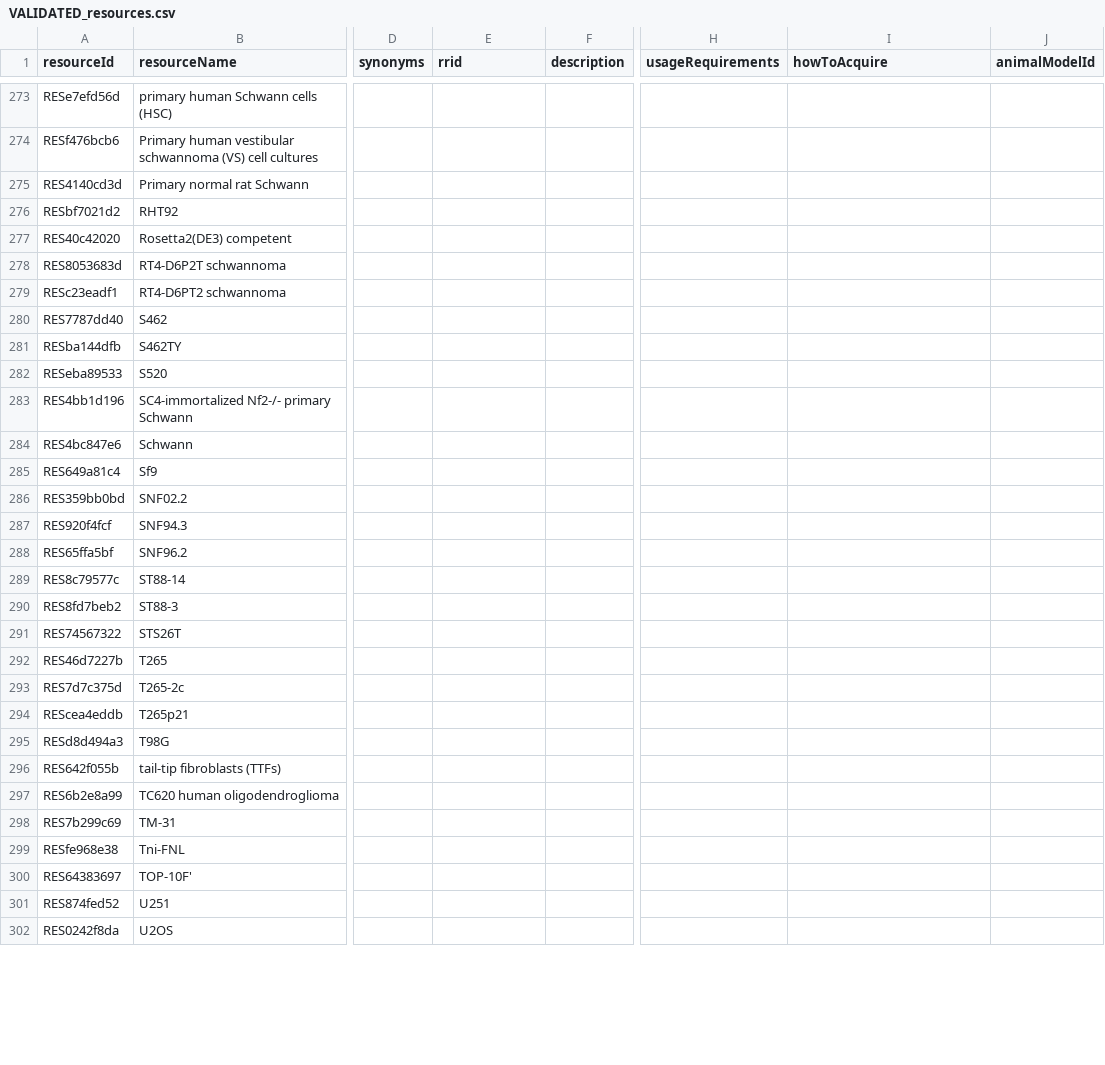
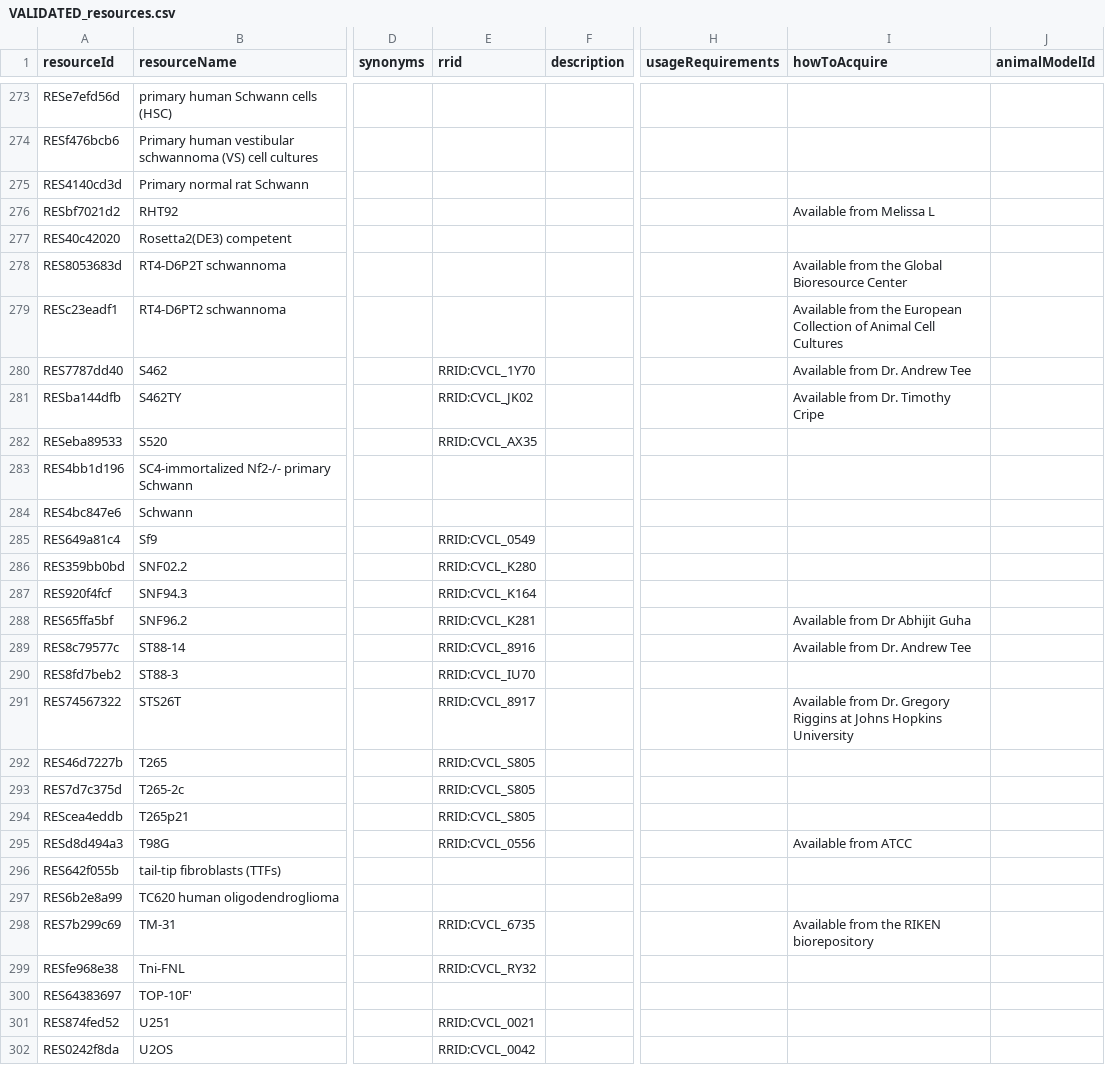
Before and after one commit to nf-osi/nf-research-tools-schema, a CSV file: tool_coverage/outputs/VALIDATED_resources.csv, drawn as a sheet; only a part is shown, gaps mark what is left out; the diff covers the shown part only; the diff names each change by its address in the sheet, - before the commit and + after, or states it on an @@ line.

```diff
--- a/tool_coverage/outputs/VALIDATED_resources.csv
+++ b/tool_coverage/outputs/VALIDATED_resources.csv
-I276 (howToAcquire): (empty)
+I276 (howToAcquire): Available from Melissa L
-I278 (howToAcquire): (empty)
+I278 (howToAcquire): Available from the Global Bioresource Center
-I279 (howToAcquire): (empty)
+I279 (howToAcquire): Available from the European Collection of Animal Cell Cultures
-E280 (rrid): (empty)
+E280 (rrid): RRID:CVCL_1Y70
-I280 (howToAcquire): (empty)
+I280 (howToAcquire): Available from Dr. Andrew Tee
-E281 (rrid): (empty)
+E281 (rrid): RRID:CVCL_JK02
-I281 (howToAcquire): (empty)
+I281 (howToAcquire): Available from Dr. Timothy Cripe
-E282 (rrid): (empty)
+E282 (rrid): RRID:CVCL_AX35
-E285 (rrid): (empty)
+E285 (rrid): RRID:CVCL_0549
-E286 (rrid): (empty)
+E286 (rrid): RRID:CVCL_K280
-E287 (rrid): (empty)
+E287 (rrid): RRID:CVCL_K164
-E288 (rrid): (empty)
+E288 (rrid): RRID:CVCL_K281
-I288 (howToAcquire): (empty)
+I288 (howToAcquire): Available from Dr Abhijit Guha
-E289 (rrid): (empty)
+E289 (rrid): RRID:CVCL_8916
-I289 (howToAcquire): (empty)
+I289 (howToAcquire): Available from Dr. Andrew Tee
-E290 (rrid): (empty)
+E290 (rrid): RRID:CVCL_IU70
-E291 (rrid): (empty)
+E291 (rrid): RRID:CVCL_8917
-I291 (howToAcquire): (empty)
+I291 (howToAcquire): Available from Dr. Gregory Riggins at Johns Hopkins University
-E292:E294 (rrid): (empty)
+E292:E294 (rrid): RRID:CVCL_S805
-E295 (rrid): (empty)
+E295 (rrid): RRID:CVCL_0556
-I295 (howToAcquire): (empty)
+I295 (howToAcquire): Available from ATCC
-E298 (rrid): (empty)
+E298 (rrid): RRID:CVCL_6735
-I298 (howToAcquire): (empty)
+I298 (howToAcquire): Available from the RIKEN biorepository
-E299 (rrid): (empty)
+E299 (rrid): RRID:CVCL_RY32
-E301 (rrid): (empty)
+E301 (rrid): RRID:CVCL_0021
-E302 (rrid): (empty)
+E302 (rrid): RRID:CVCL_0042
```
Also changed, not shown: 127 edited cells elsewhere in this file, tool_coverage/outputs/VALIDATED_cell_lines.csv, tool_coverage/outputs/VALIDATED_genetic_reagents.csv, 6 other files.
